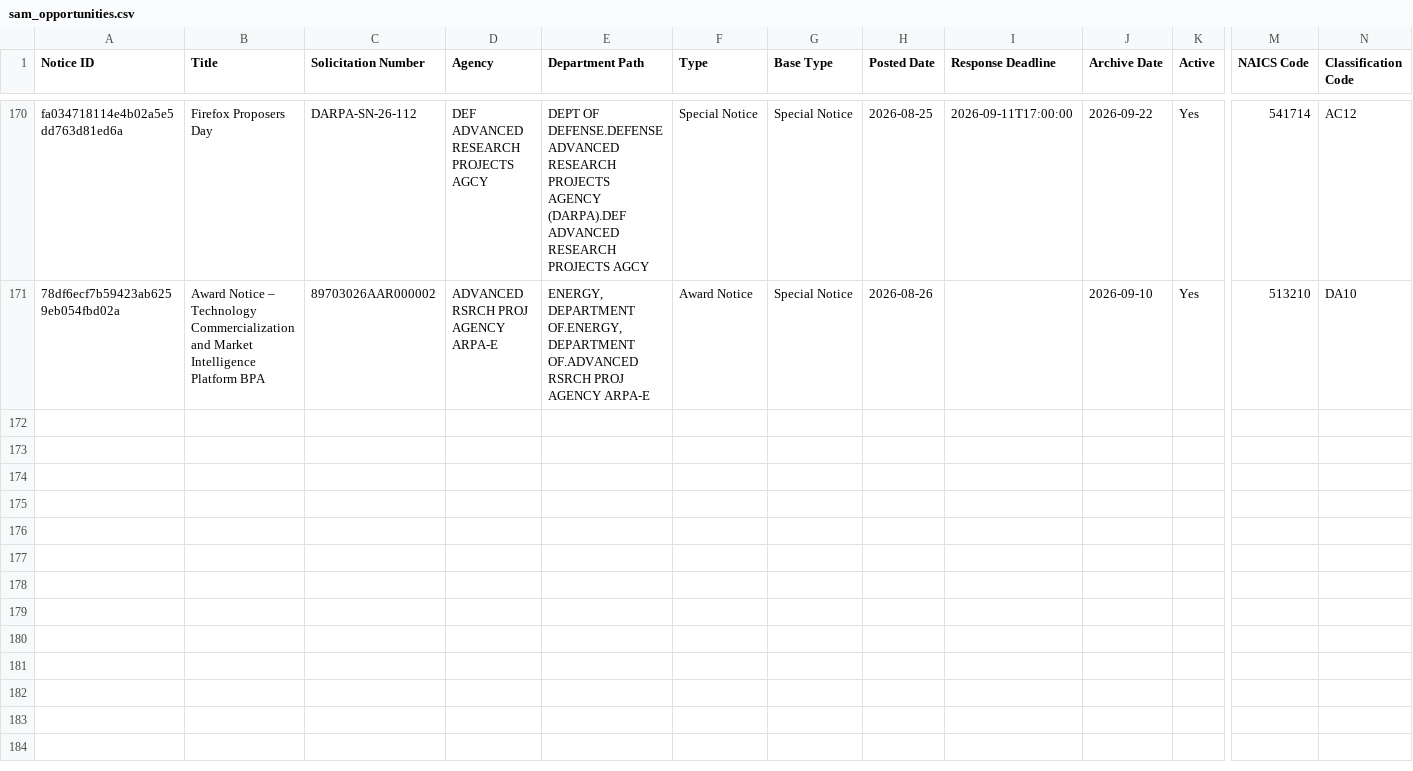
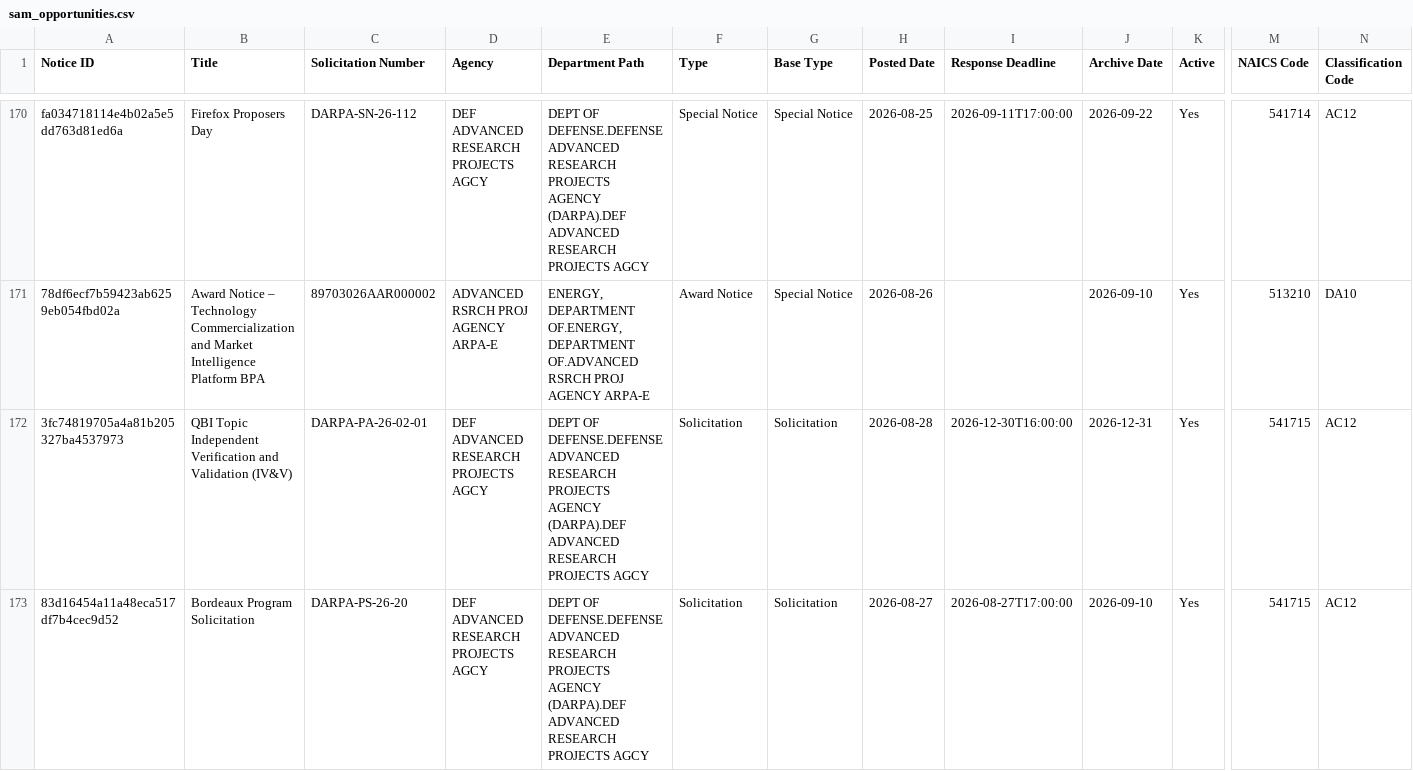
Before and after one commit to UM-MIDAS/grant-tracker, a CSV file: data/sam_opportunities.csv, drawn as a sheet; only a part is shown, gaps mark what is left out; rows hold the shown columns only; the diff names each change by its address in the sheet, - before the commit and + after, or states it on an @@ line.

```diff
--- a/data/sam_opportunities.csv
+++ b/data/sam_opportunities.csv
+row 172: 3fc74819705a4a81b205327ba4537973 | QBI Topic Independent Verification and Validation (IV&V) | DARPA-PA-26-02-01 | DEF ADVANCED RESEARCH PROJECTS AGCY | DEPT OF DEFENSE.DEFENSE ADVANCED RESEARCH PROJECTS AGENCY (DARPA).DEF ADVANCED RESEARCH PROJECTS AGCY | Solicitation | Solicitation | 2026-08-28 | 2026-12-30T16:00:00 | 2026-12-31 | Yes | 541715 | AC12
+row 173: 83d16454a11a48eca517df7b4cec9d52 | Bordeaux Program Solicitation | DARPA-PS-26-20 | DEF ADVANCED RESEARCH PROJECTS AGCY | DEPT OF DEFENSE.DEFENSE ADVANCED RESEARCH PROJECTS AGENCY (DARPA).DEF ADVANCED RESEARCH PROJECTS AGCY | Solicitation | Solicitation | 2026-08-27 | 2026-08-27T17:00:00 | 2026-09-10 | Yes | 541715 | AC12
```
